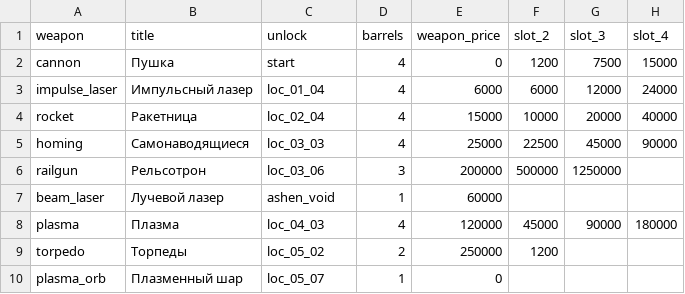
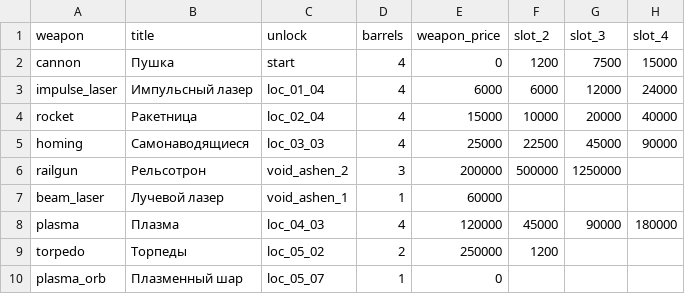
Before and after one commit to BarVit/UnityHomeWorks, a TSV file: Flappy Terminator/Assets/Data/Reports/weapons_full_price.tsv, drawn as a sheet; only a part is shown; the diff names each change by its address in the sheet, - before the commit and + after, or states it on an @@ line.

```diff
--- a/Flappy Terminator/Assets/Data/Reports/weapons_full_price.tsv
+++ b/Flappy Terminator/Assets/Data/Reports/weapons_full_price.tsv
-C6 (unlock): loc_03_06
+C6 (unlock): void_ashen_2
-C7 (unlock): ashen_void
+C7 (unlock): void_ashen_1
```
Also changed, not shown: Flappy Terminator/Assets/Data/Tables/modules.tsv, Flappy Terminator/Assets/Data/Tables/weapons.tsv, 13 other files.
